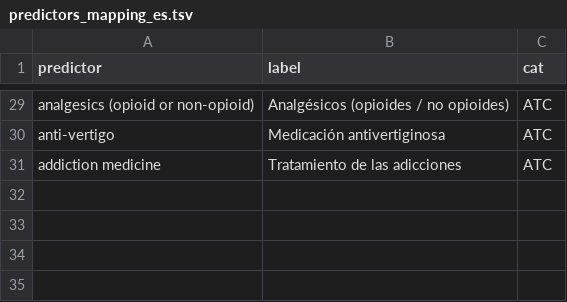
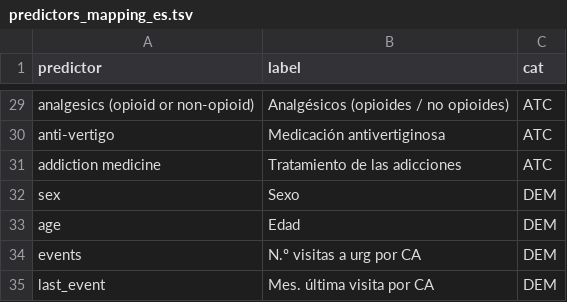
Before and after one commit to phi-grib/permanens, a TSV file: models/predictors_mapping_es.tsv, drawn as a sheet; only a part is shown, gaps mark what is left out; the diff names each change by its address in the sheet, - before the commit and + after, or states it on an @@ line.

```diff
--- a/models/predictors_mapping_es.tsv
+++ b/models/predictors_mapping_es.tsv
+row 32: sex | Sexo | DEM
+row 33: age | Edad | DEM
+row 34: events | N.º visitas a urg por CA | DEM
+row 35: last_event | Mes. última visita por CA | DEM
```
Also changed, not shown: models/predictors_mapping_ca.tsv, models/predictors_mapping_en.tsv.
